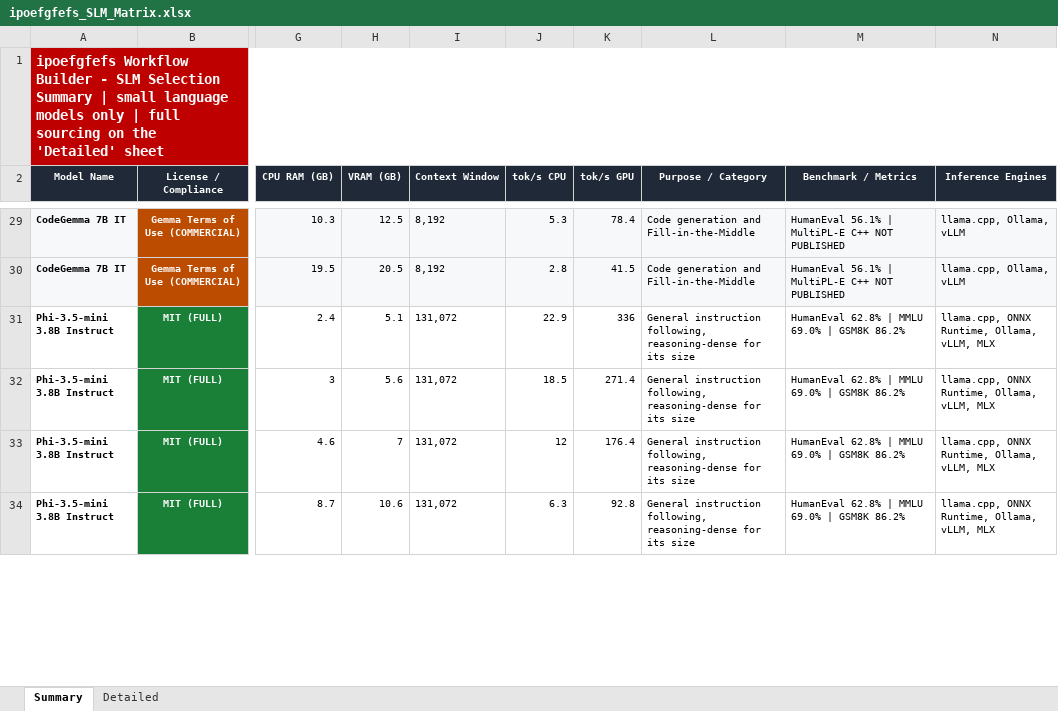
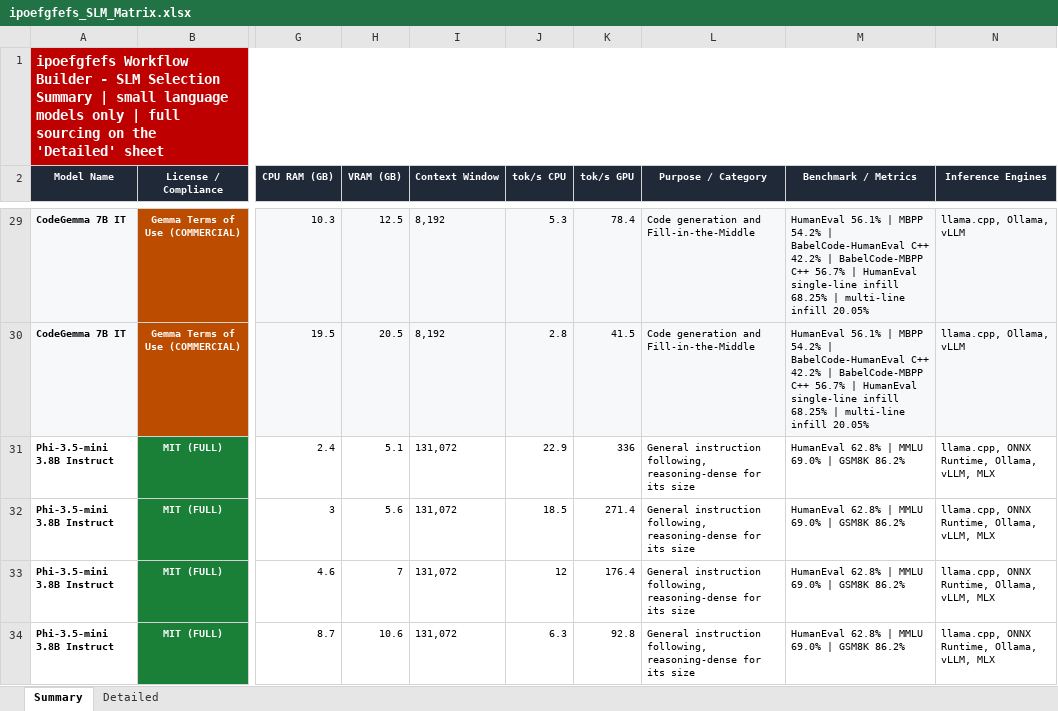
Before and after one commit to AishMj/SLM, an Excel workbook: ipoefgfefs_SLM_Matrix.xlsx, sheet Summary, drawn as a sheet; only a part is shown, gaps mark what is left out; values as stored, in another font and other column widths than the file's, no borders; the diff covers the shown part only; the diff names each change by its address in the sheet, - before the commit and + after, or states it on an @@ line.

```diff
--- a/ipoefgfefs_SLM_Matrix.xlsx (sheet Summary)
+++ b/ipoefgfefs_SLM_Matrix.xlsx (sheet Summary)
-M29:M30 (Benchmark / Metrics): …56.1% | MultiPL-E C++ NOT PUBLISHED
+M29:M30 (Benchmark / Metrics): …56.1% | MBPP 54.2% | BabelCode-HumanEval C++ 42.2% | BabelCode-MBPP C++ 56.7% | HumanEval single-line infill 68.25% | multi-line infill 20.05%
```
Also changed, not shown: 30 edited cells elsewhere in this sheet, sheet Detailed, 1 other file.
